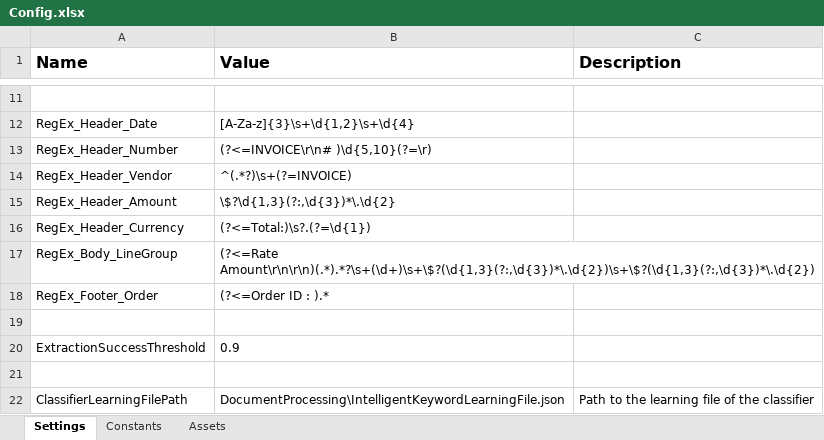
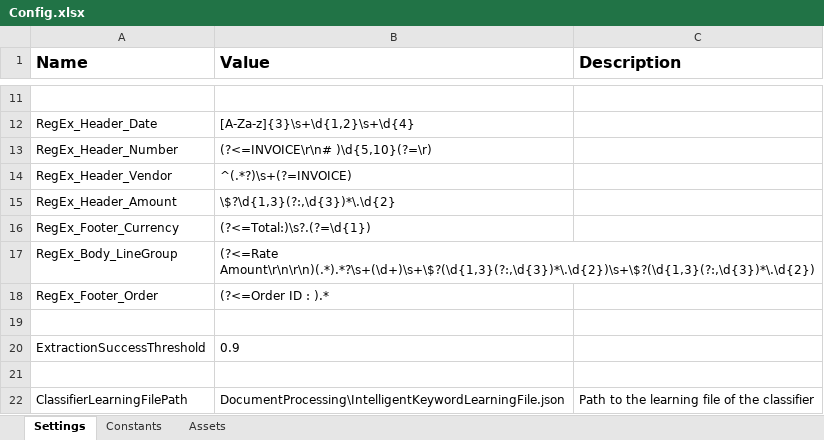
Before and after one commit to mo-automation-projects/UiPath, an Excel workbook: RegEx Document Processing Demo/Data/Config.xlsx, sheet Settings, drawn as a sheet; only a part is shown, gaps mark what is left out; values as stored, in another font and other column widths than the file's, no borders; the diff names each change by its address in the sheet, - before the commit and + after, or states it on an @@ line.

```diff
--- a/RegEx Document Processing Demo/Data/Config.xlsx (sheet Settings)
+++ b/RegEx Document Processing Demo/Data/Config.xlsx (sheet Settings)
-A16 (Name): RegEx_Header_Currency
+A16 (Name): RegEx_Footer_Currency
```
Also changed, not shown: 14 other files.
